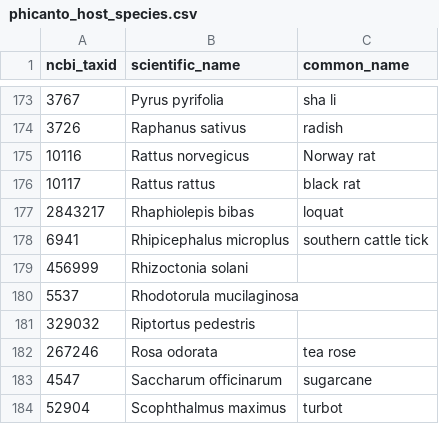
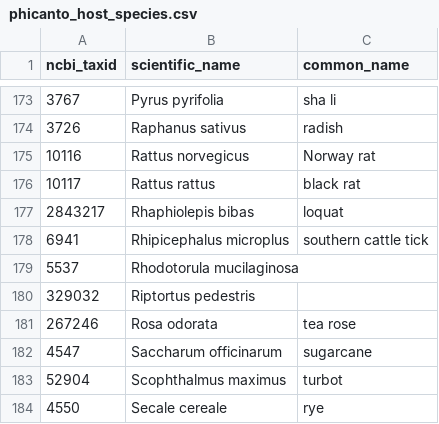
Before and after one commit to PHI-base/data, a CSV file: species/phicanto_host_species.csv, drawn as a sheet; only a part is shown, gaps mark what is left out; the shorter side is filled out with more unchanged rows; the diff names each change by its address in the sheet, - before the commit and + after, or states it on an @@ line.

Commit message:
Remove Rhizoctonia solani from host species list
It is also classified as a pathogen, but it shouldn't be both.

```diff
--- a/species/phicanto_host_species.csv
+++ b/species/phicanto_host_species.csv
-row 179: 456999 | Rhizoctonia solani
```
